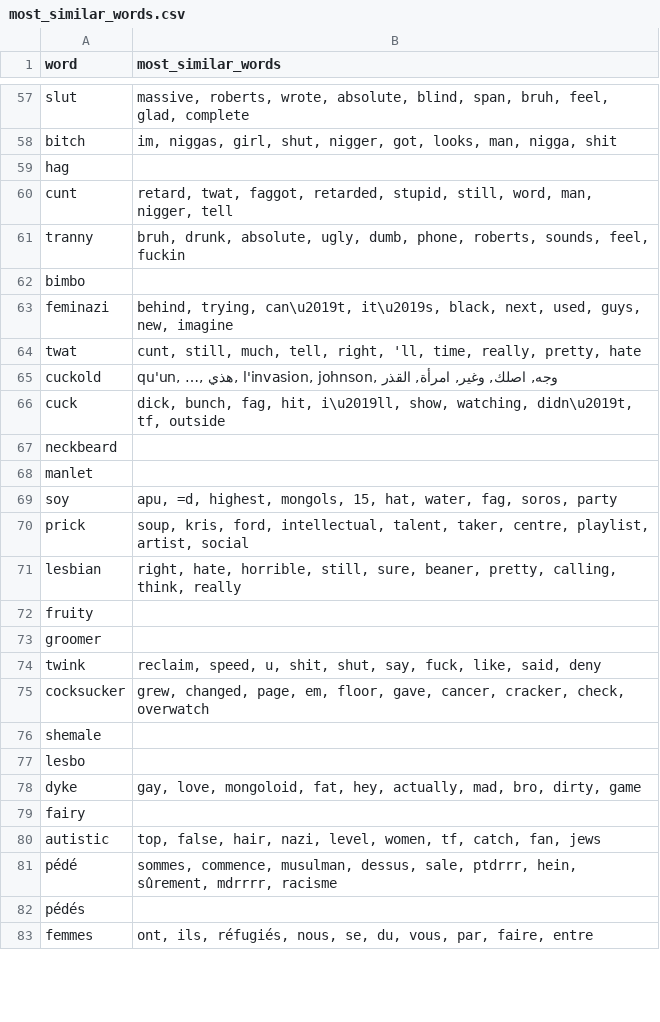
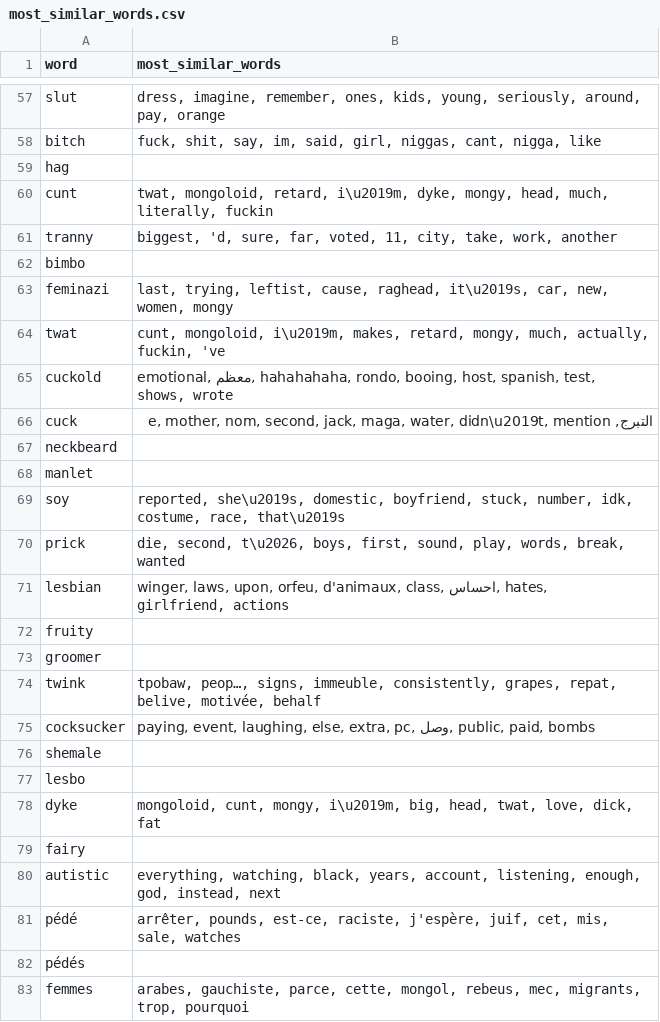
Before and after one commit to Hevia/DataMatters, a CSV file: output/most_similar_words.csv, drawn as a sheet; only a part is shown, gaps mark what is left out; the diff covers the shown part only; the diff names each change by its address in the sheet, - before the commit and + after, or states it on an @@ line.

Commit message:
improvements to word2vec and topic model preprocessing

```diff
--- a/output/most_similar_words.csv
+++ b/output/most_similar_words.csv
-B57 (most_similar_words): massive, roberts, wrote, absolute, blind, span, bruh, feel, glad, complete
+B57 (most_similar_words): dress, imagine, remember, ones, kids, young, seriously, around, pay, orange
-B58 (most_similar_words): im, niggas, girl, shut, nigger, got, looks, man, nigga, shit
+B58 (most_similar_words): fuck, shit, say, im, said, girl, niggas, cant, nigga, like
-B60 (most_similar_words): retard, twat, faggot, retarded, stupid, still, word, man, nigger, tell
+B60 (most_similar_words): twat, mongoloid, retard, i\u2019m, dyke, mongy, head, much, literally, fuckin
-B61 (most_similar_words): bruh, drunk, absolute, ugly, dumb, phone, roberts, sounds, feel, fuckin
+B61 (most_similar_words): biggest, 'd, sure, far, voted, 11, city, take, work, another
-B63 (most_similar_words): behind, trying, can\u2019t, it\u2019s, black, next, used, guys, new, imagine
+B63 (most_similar_words): last, trying, leftist, cause, raghead, it\u2019s, car, new, women, mongy
-B64 (most_similar_words): cunt, still, much, tell, right, 'll, time, really, pretty, hate
+B64 (most_similar_words): cunt, mongoloid, i\u2019m, makes, retard, mongy, much, actually, fuckin, 've
-B65 (most_similar_words): qu'un, …, هذي, l'invasion, johnson, وجه, اصلك, وغير, امرأة, القذر
+B65 (most_similar_words): emotional, معظم, hahahahaha, rondo, booing, host, spanish, test, shows, wrote
-B66 (most_similar_words): dick, bunch, fag, hit, i\u2019ll, show, watching, didn\u2019t, tf, outside
+B66 (most_similar_words): التبرج, e, mother, nom, second, jack, maga, water, didn\u2019t, mention
-B69 (most_similar_words): apu, =d, highest, mongols, 15, hat, water, fag, soros, party
+B69 (most_similar_words): reported, she\u2019s, domestic, boyfriend, stuck, number, idk, costume, race, that\u2019s
-B70 (most_similar_words): soup, kris, ford, intellectual, talent, taker, centre, playlist, artist, social
+B70 (most_similar_words): die, second, t\u2026, boys, first, sound, play, words, break, wanted
-B71 (most_similar_words): right, hate, horrible, still, sure, beaner, pretty, calling, think, really
+B71 (most_similar_words): winger, laws, upon, orfeu, d'animaux, class, احساس, hates, girlfriend, actions
-B74 (most_similar_words): reclaim, speed, u, shit, shut, say, fuck, like, said, deny
+B74 (most_similar_words): tpobaw, peop…, signs, immeuble, consistently, grapes, repat, belive, motivée, behalf
-B75 (most_similar_words): grew, changed, page, em, floor, gave, cancer, cracker, check, overwatch
+B75 (most_similar_words): paying, event, laughing, else, extra, pc, وصل, public, paid, bombs
-B78 (most_similar_words): gay, love, mongoloid, fat, hey, actually, mad, bro, dirty, game
+B78 (most_similar_words): mongoloid, cunt, mongy, i\u2019m, big, head, twat, love, dick, fat
-B80 (most_similar_words): top, false, hair, nazi, level, women, tf, catch, fan, jews
+B80 (most_similar_words): everything, watching, black, years, account, listening, enough, god, instead, next
-B81 (most_similar_words): sommes, commence, musulman, dessus, sale, ptdrrr, hein, sûrement, mdrrrr, racisme
+B81 (most_similar_words): arrêter, pounds, est-ce, raciste, j'espère, juif, cet, mis, sale, watches
-B83 (most_similar_words): ont, ils, réfugiés, nous, se, du, vous, par, faire, entre
+B83 (most_similar_words): arabes, gauchiste, parce, cette, mongol, rebeus, mec, migrants, trop, pourquoi
```
Also changed, not shown: 70 edited cells elsewhere in this file, 24 other files.
